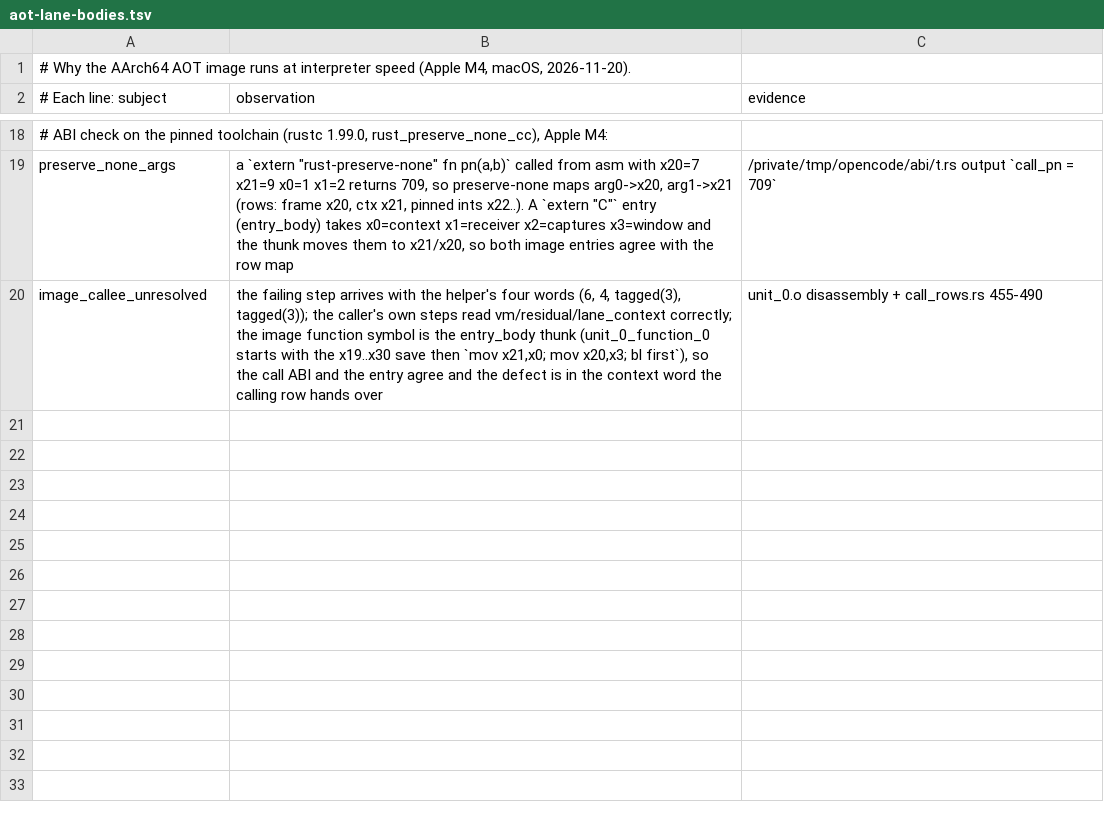
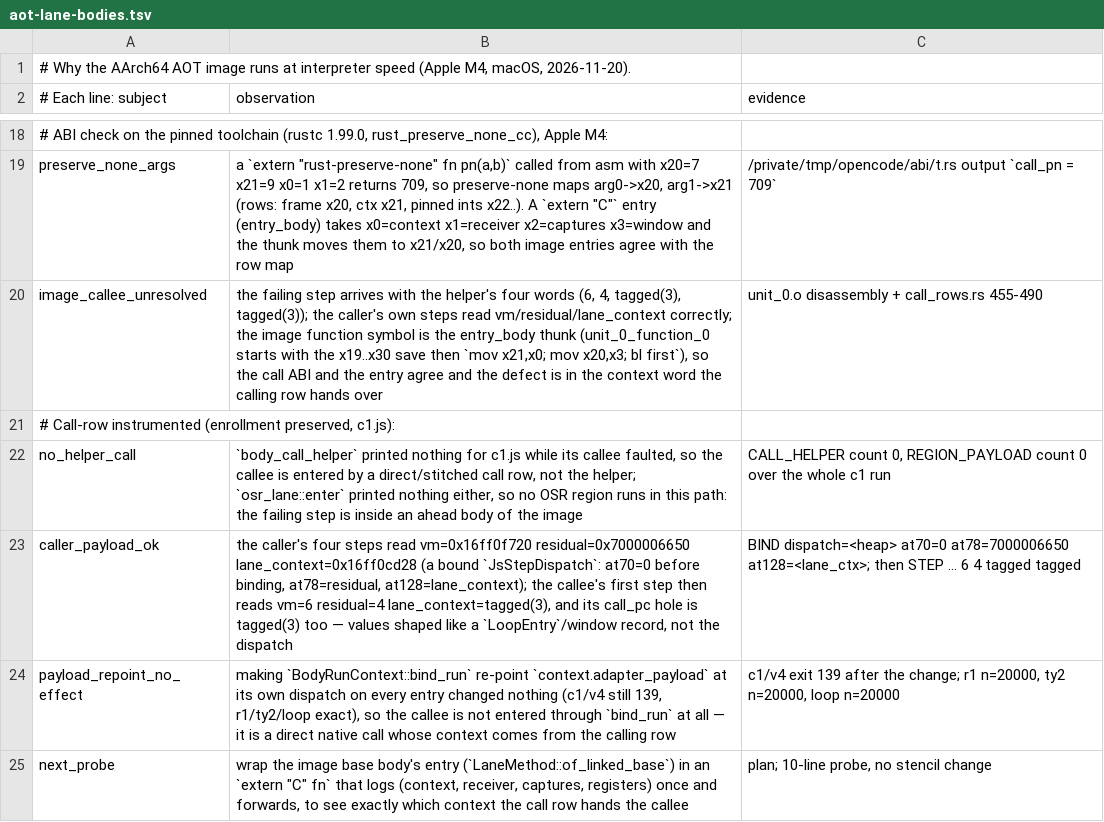
Before and after one commit to butaji/quench, a TSV file: research/aot/arm64/aot-lane-bodies.tsv, drawn as a sheet; only a part is shown, gaps mark what is left out; the diff names each change by its address in the sheet, - before the commit and + after, or states it on an @@ line.

Commit message:
Instrument the call path: the failing step is a direct native call into an ahead body
body_call_helper and osr_lane::enter are never reached for c1.js (zero prints), so the callee
is entered by a direct/stitched call row and no OSR region runs: the fault is inside an image
body reached by a native call. The caller's four steps read a bound JsStepDispatch
(vm=0x16ff0f720 residual=0x7000006650 lane_context=0x16ff0cd28; at70=0 before the run binds the
VM), and the callee's first step reads vm=6 residual=4 lane_context=tagged(3) with a tagged
call_pc hole — words shaped like a LoopEntry/window record, not the dispatch.

Re-pointing context.adapter_payload at its own dispatch on every body entry changed nothing
(c1/v4 still 139; r1/ty2/loop exact), which shows the callee does not enter through bind_run:
the call row passes the context register directly. Recorded in
research/aot/arm64/aot-lane-bodies.tsv with the next probe (log the image entry's four
arguments from a wrapper around LaneMethod::of_linked_base).

```diff
--- a/research/aot/arm64/aot-lane-bodies.tsv
+++ b/research/aot/arm64/aot-lane-bodies.tsv
+row 21: # Call-row instrumented (enrollment preserved, c1.js):
+row 22: no_helper_call | `body_call_helper` printed nothing for c1.js while its callee faulted, so the callee is entered by a direct/stitched call row, not the helper; `osr_lane::enter` printed nothing either, so no OSR region runs in this path: the failing step is inside an ahead body of the image | CALL_HELPER count 0, REGION_PAYLOAD count 0 over the whole c1 run
+row 23: caller_payload_ok | the caller's four steps read vm=0x16ff0f720 residual=0x7000006650 lane_context=0x16ff0cd28 (a bound `JsStepDispatch`: at70=0 before binding, at78=residual, at128=lane_context); the callee's first step then reads vm=6 residual=4 lane_context=tagged(3), and its call_pc hole is tagged(3) too — values shaped like a `LoopEntry`/window record, not the dispatch | BIND dispatch=<heap> at70=0 at78=7000006650 at128=<lane_ctx>; then STEP … 6 4 tagged tagged
+row 24: payload_repoint_no_effect | making `BodyRunContext::bind_run` re-point `context.adapter_payload` at its own dispatch on every entry changed nothing (c1/v4 still 139, r1/ty2/loop exact), so the callee is not entered through `bind_run` at all — it is a direct native call whose context comes from the calling row | c1/v4 exit 139 after the change; r1 n=20000, ty2 n=20000, loop n=20000
+row 25: next_probe | wrap the image base body's entry (`LaneMethod::of_linked_base`) in an `extern "C" fn` that logs (context, receiver, captures, registers) once and forwards, to see exactly which context the call row hands the callee | plan; 10-line probe, no stencil change
```
